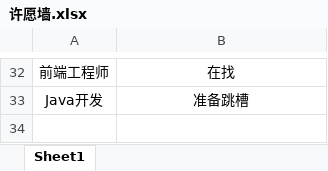
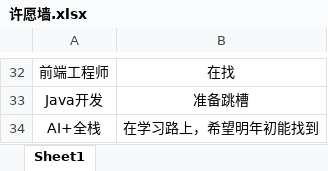
Before and after one commit to loks666/get_jobs, an Excel workbook: 许愿墙.xlsx, sheet Sheet1, drawn as a sheet; only a part is shown, gaps mark what is left out; values as stored, in another font and other column widths than the file's, no borders; the diff names each change by its address in the sheet, - before the commit and + after, or states it on an @@ line.

Commit message:
✨I can do it！

```diff
--- a/许愿墙.xlsx (sheet Sheet1)
+++ b/许愿墙.xlsx (sheet Sheet1)
+row 34: AI+全栈 | 在学习路上，希望明年初能找到
```
